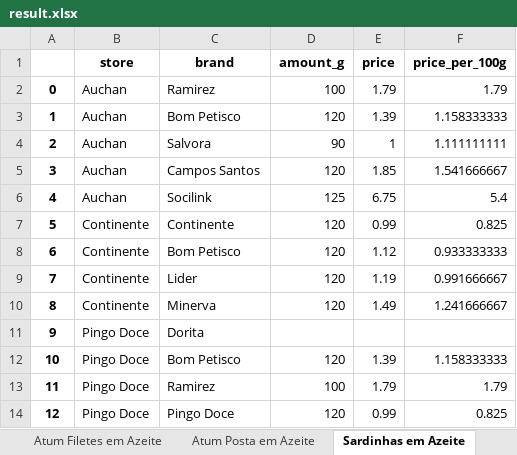
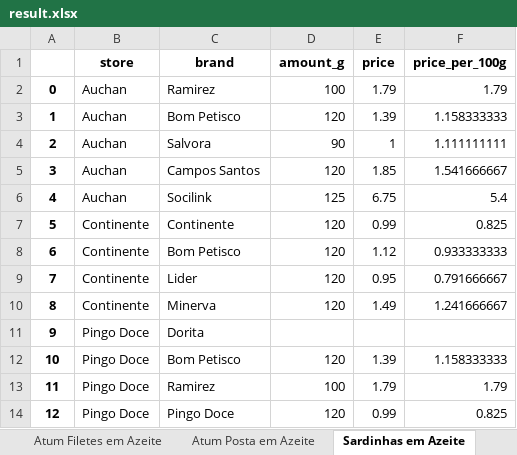
Before and after one commit to MBorgesT/cpn_price_scrapper, an Excel workbook: result.xlsx, sheet Sardinhas em Azeite, drawn as a sheet; values as stored, in another font and other column widths than the file's, no borders; the diff names each change by its address in the sheet, - before the commit and + after, or states it on an @@ line.

```diff
--- a/result.xlsx (sheet Sardinhas em Azeite)
+++ b/result.xlsx (sheet Sardinhas em Azeite)
-E9 (price): 1.19
+E9 (price): 0.95
-F9 (price_per_100g): 0.991666667
+F9 (price_per_100g): 0.791666667
```
Also changed, not shown: sheet Atum Filetes em Azeite, sheet Atum Posta em Azeite, sheet Sardinhas em Tomate, 11 other files.
